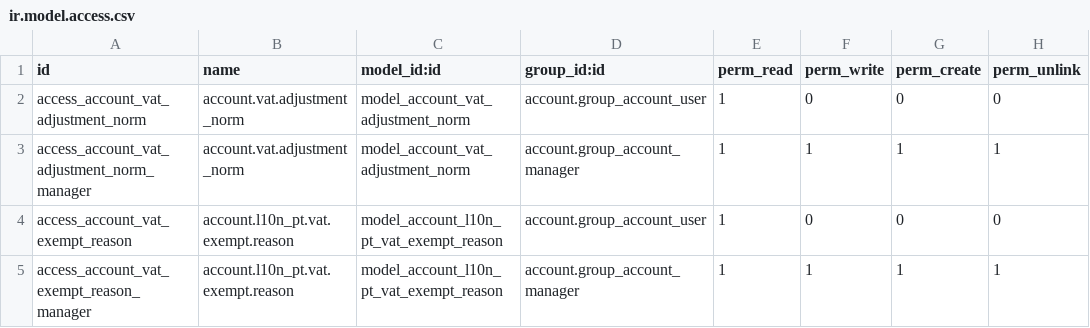
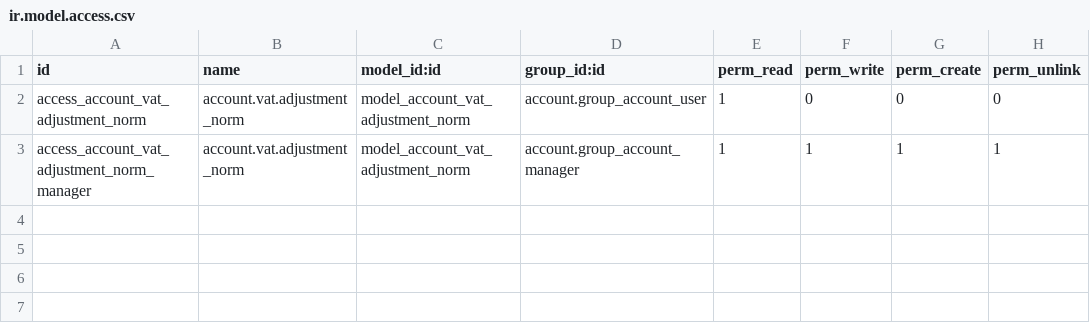
Before and after one commit to ursais/l10n-portugal, a CSV file: l10n_pt_vat/security/ir.model.access.csv, drawn as a sheet.

```diff
--- a/l10n_pt_vat/security/ir.model.access.csv
+++ b/l10n_pt_vat/security/ir.model.access.csv
@@ -3,3 +3 @@ access_account_vat_adjustment_norm,account.vat.adjustment_norm,model_account_vat
 access_account_vat_adjustment_norm_manager,account.vat.adjustment_norm,model_account_vat_adjustment_norm,account.group_account_manager,1,1,1,1
-access_account_vat_exempt_reason,account.l10n_pt.vat.exempt.reason,model_account_l10n_pt_vat_exempt_reason,account.group_account_user,1,0,0,0
-access_account_vat_exempt_reason_manager,account.l10n_pt.vat.exempt.reason,model_account_l10n_pt_vat_exempt_reason,account.group_account_manager,1,1,1,1
```
Also changed, not shown: 7 other files.
